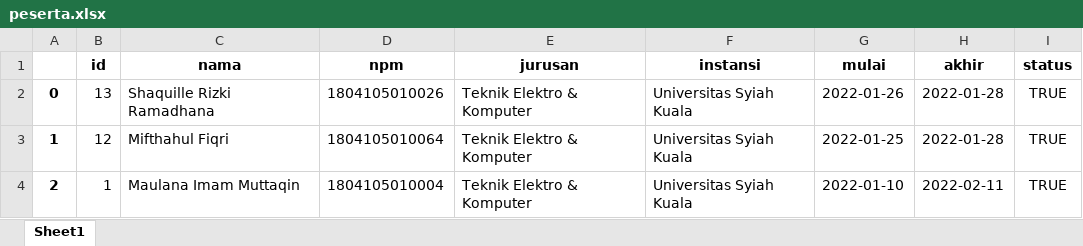
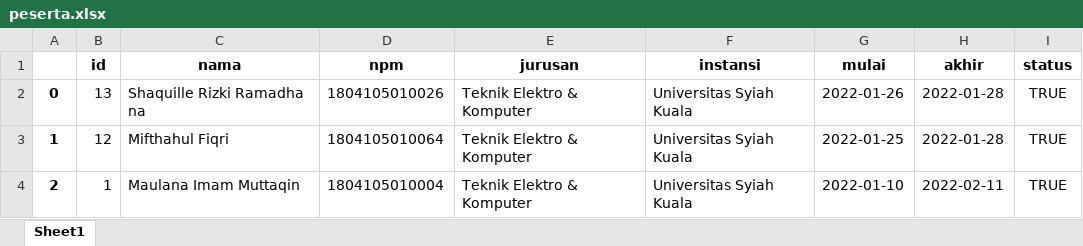
Before and after one commit to MaulanaImamMuttaqin/website_up2d, an Excel workbook: website_up2d/api/temp_file/peserta.xlsx, sheet Sheet1, drawn as a sheet; values as stored, in another font and other column widths than the file's, no borders; the diff names each change by its address in the sheet, - before the commit and + after, or states it on an @@ line.

```diff
--- a/website_up2d/api/temp_file/peserta.xlsx (sheet Sheet1)
+++ b/website_up2d/api/temp_file/peserta.xlsx (sheet Sheet1)
-C2 (nama): Shaquille Rizki Ramadhana
+C2 (nama): Shaquille Rizki Ramadha na
```
Also changed, not shown: 22 other files.
